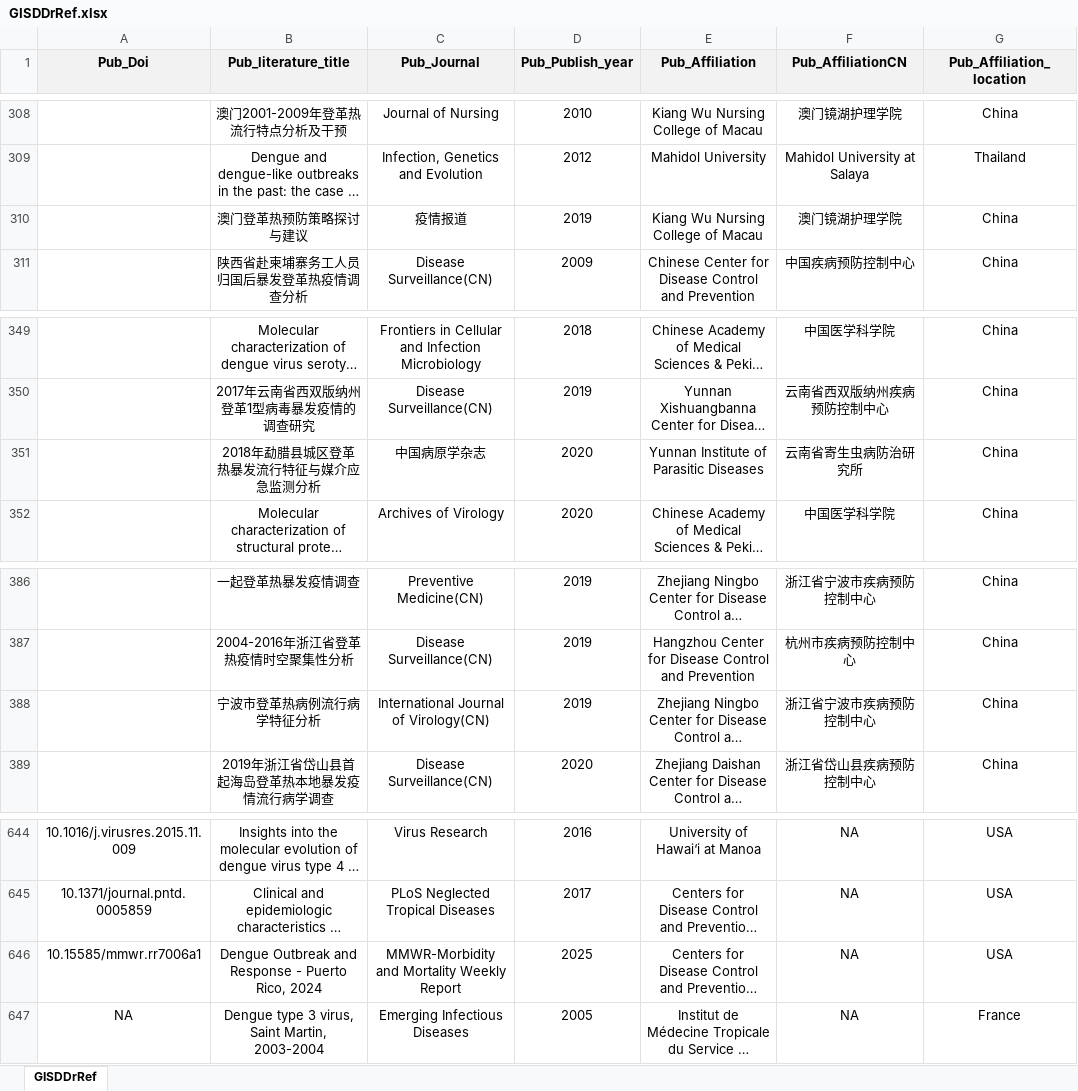
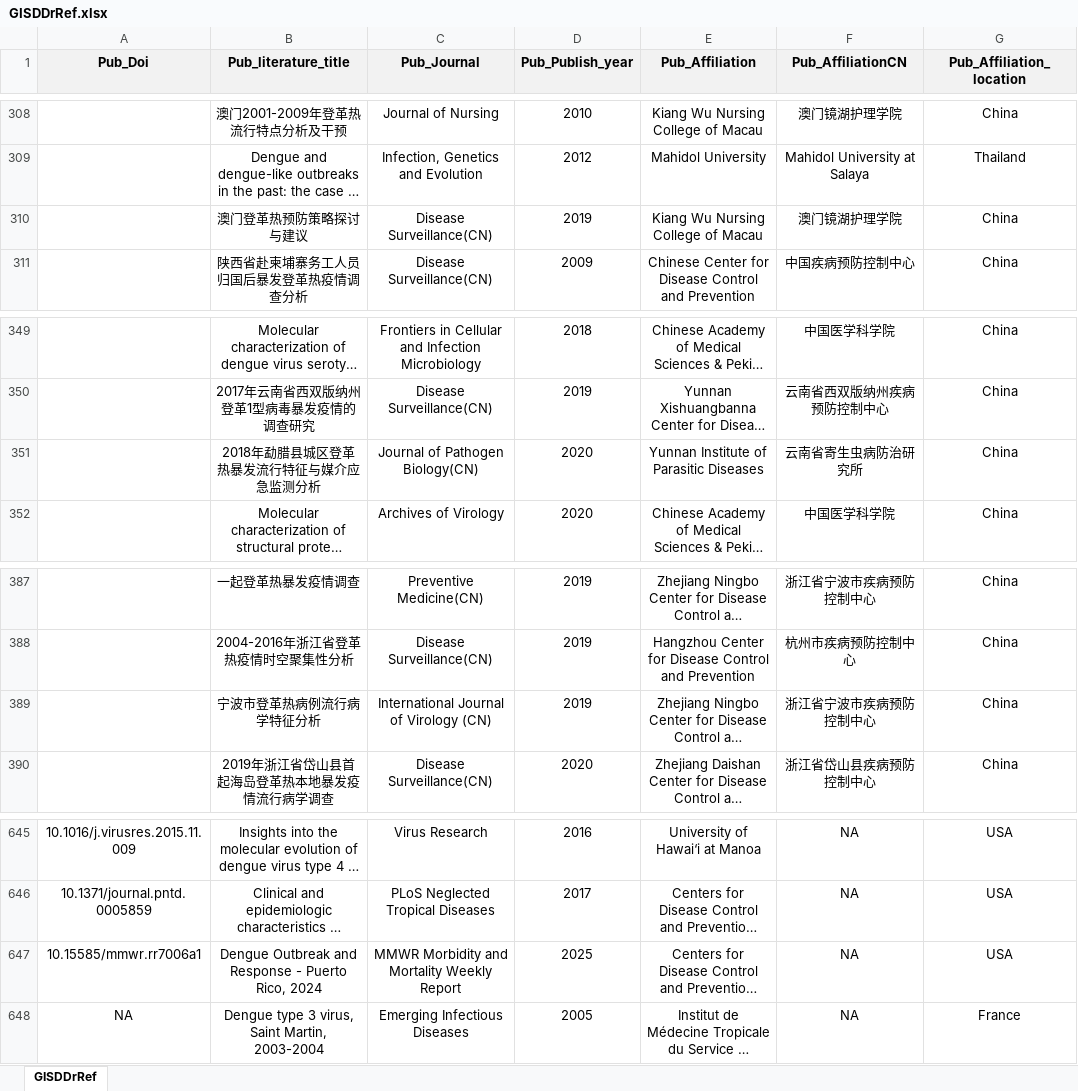
Before and after one commit to GuoXiang9399/GISDDrRef, an Excel workbook: Data/GISDDrRef.xlsx, sheet GISDDrRef, drawn as a sheet; only a part is shown, gaps mark what is left out; long unchanged cells end in …; values as stored, in another font and other column widths than the file's, no borders; addresses are those after the commit; the diff covers the shown part only; the diff names each change by its address in the sheet, - before the commit and + after, or states it on an @@ line.

Commit message:
Update GISDDrRef.xlsx

```diff
--- a/Data/GISDDrRef.xlsx (sheet GISDDrRef)
+++ b/Data/GISDDrRef.xlsx (sheet GISDDrRef)
-C310 (Pub_Journal): 疫情报道
+C310 (Pub_Journal): Disease Surveillance(CN)
-C351 (Pub_Journal): 中国病原学杂志
+C351 (Pub_Journal): Journal of Pathogen Biology(CN)
-C389 (Pub_Journal): International Journal of Virology(CN)
+C389 (Pub_Journal): International Journal of Virology (CN)
-C647 (Pub_Journal): MMWR-Morbidity and Mortality Weekly Report
+C647 (Pub_Journal): MMWR Morbidity and Mortality Weekly Report
```
Also changed, not shown: 1 added row and 13 edited cells elsewhere in this sheet.
